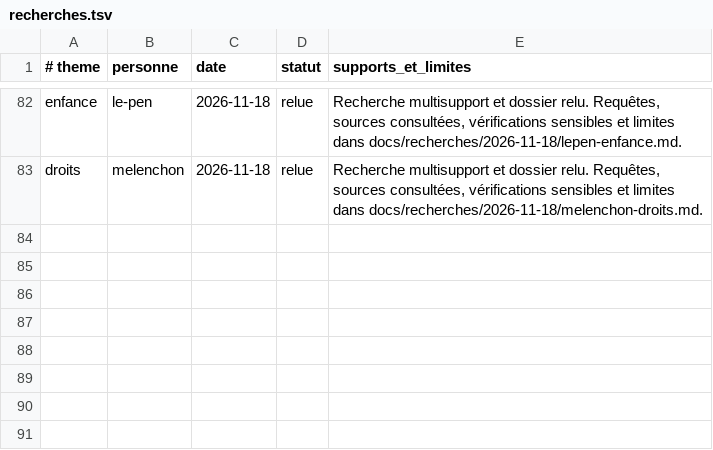
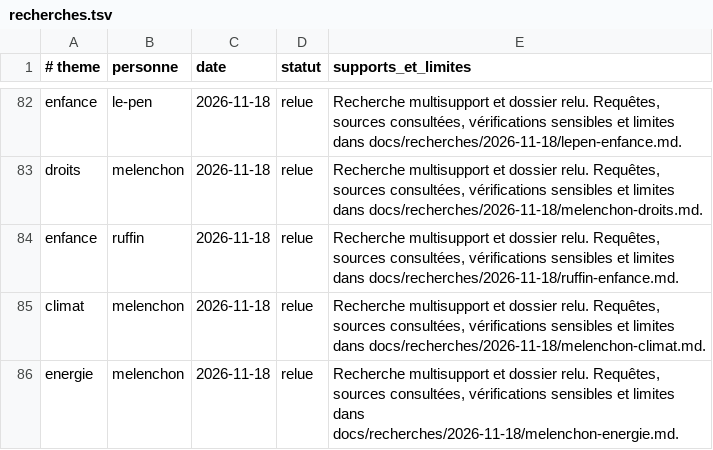
Before and after one commit to adrienconrath/pourquivoter, a TSV file: data/recherches.tsv, drawn as a sheet; only a part is shown, gaps mark what is left out; the diff names each change by its address in the sheet, - before the commit and + after, or states it on an @@ line.

Commit message:
Approfondir enfance Ruffin et climat énergie Mélenchon

```diff
--- a/data/recherches.tsv
+++ b/data/recherches.tsv
+row 84: enfance | ruffin | 2026-11-18 | relue | Recherche multisupport et dossier relu. Requêtes, sources consultées, vérifications sensibles et limites dans docs/recherches/2026-11-18/ruffin-enfance.md.
+row 85: climat | melenchon | 2026-11-18 | relue | Recherche multisupport et dossier relu. Requêtes, sources consultées, vérifications sensibles et limites dans docs/recherches/2026-11-18/melenchon-climat.md.
+row 86: energie | melenchon | 2026-11-18 | relue | Recherche multisupport et dossier relu. Requêtes, sources consultées, vérifications sensibles et limites dans docs/recherches/2026-11-18/melenchon-energie.md.
```
Also changed, not shown: data/audit-couverture.tsv, 6 other files.
